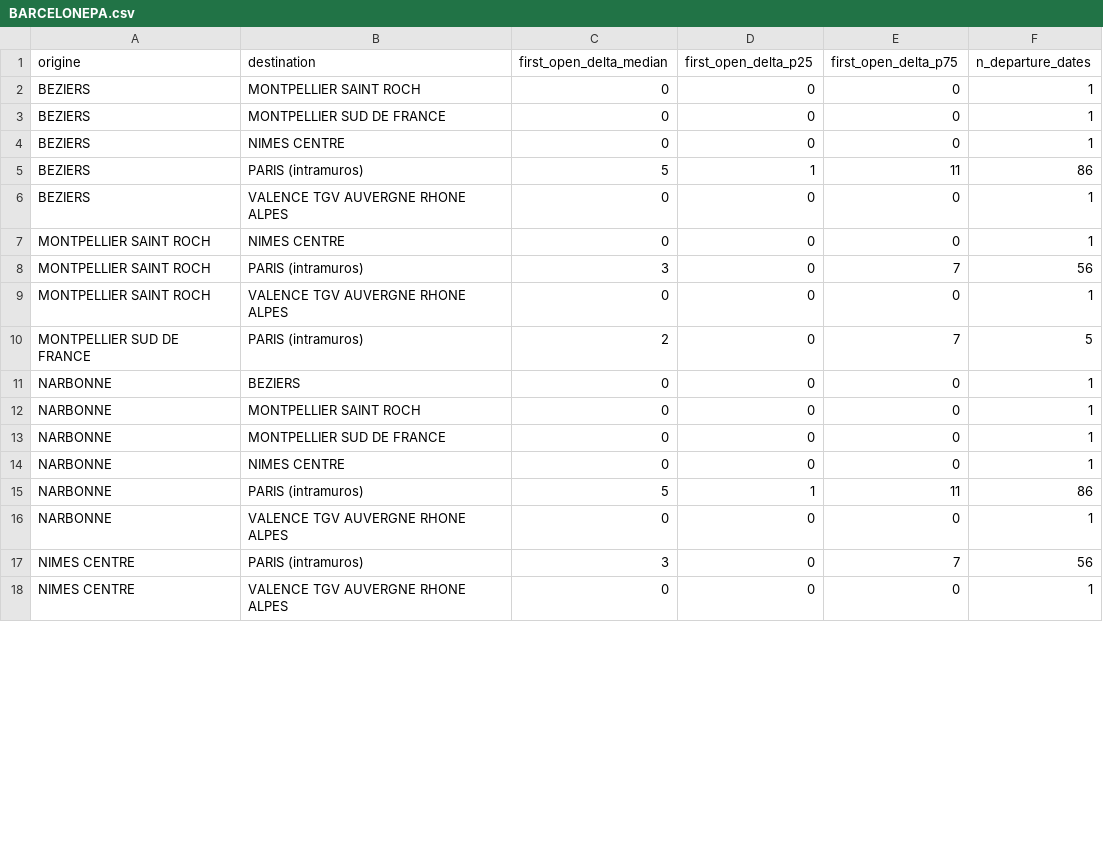
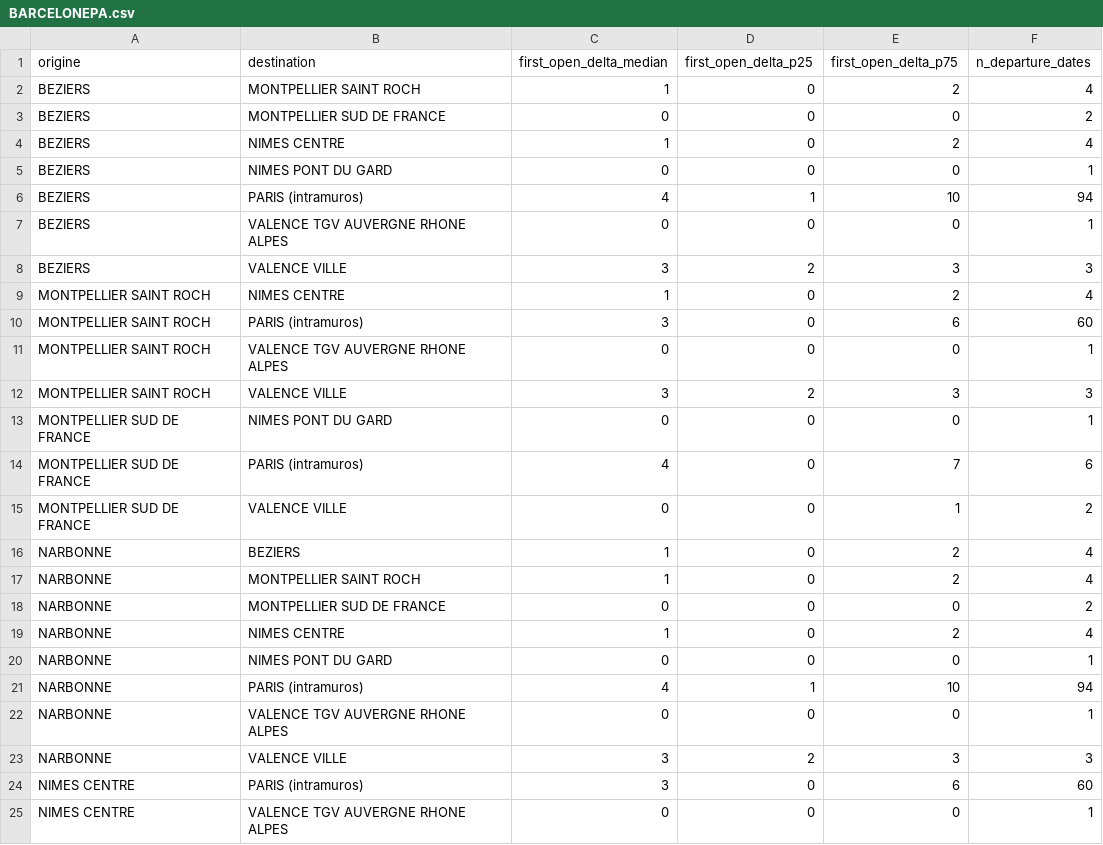
Before and after one commit to matteotoutain/ECM_2526_FinalProject, a CSV file: precomputed/first_signal_od/by_entity/BARCELONEPA.csv, drawn as a sheet; only a part is shown; the diff covers the shown part only.

```diff
--- a/precomputed/first_signal_od/by_entity/BARCELONEPA.csv
+++ b/precomputed/first_signal_od/by_entity/BARCELONEPA.csv
@@ -1,18 +1,25 @@
 origine,destination,first_open_delta_median,first_open_delta_p25,first_open_delta_p75,n_departure_dates
-BEZIERS,MONTPELLIER SAINT ROCH,0,0,0,1
-BEZIERS,MONTPELLIER SUD DE FRANCE,0,0,0,1
-BEZIERS,NIMES CENTRE,0,0,0,1
-BEZIERS,PARIS (intramuros),5,1,11,86
+BEZIERS,MONTPELLIER SAINT ROCH,1,0,2,4
+BEZIERS,MONTPELLIER SUD DE FRANCE,0,0,0,2
+BEZIERS,NIMES CENTRE,1,0,2,4
+BEZIERS,NIMES PONT DU GARD,0,0,0,1
+BEZIERS,PARIS (intramuros),4,1,10,94
 BEZIERS,VALENCE TGV AUVERGNE RHONE ALPES,0,0,0,1
-MONTPELLIER SAINT ROCH,NIMES CENTRE,0,0,0,1
-MONTPELLIER SAINT ROCH,PARIS (intramuros),3,0,7,56
+BEZIERS,VALENCE VILLE,3,2,3,3
+MONTPELLIER SAINT ROCH,NIMES CENTRE,1,0,2,4
+MONTPELLIER SAINT ROCH,PARIS (intramuros),3,0,6,60
 MONTPELLIER SAINT ROCH,VALENCE TGV AUVERGNE RHONE ALPES,0,0,0,1
-MONTPELLIER SUD DE FRANCE,PARIS (intramuros),2,0,7,5
-NARBONNE,BEZIERS,0,0,0,1
-NARBONNE,MONTPELLIER SAINT ROCH,0,0,0,1
-NARBONNE,MONTPELLIER SUD DE FRANCE,0,0,0,1
-NARBONNE,NIMES CENTRE,0,0,0,1
-NARBONNE,PARIS (intramuros),5,1,11,86
+MONTPELLIER SAINT ROCH,VALENCE VILLE,3,2,3,3
+MONTPELLIER SUD DE FRANCE,NIMES PONT DU GARD,0,0,0,1
+MONTPELLIER SUD DE FRANCE,PARIS (intramuros),4,0,7,6
+MONTPELLIER SUD DE FRANCE,VALENCE VILLE,0,0,1,2
+NARBONNE,BEZIERS,1,0,2,4
+NARBONNE,MONTPELLIER SAINT ROCH,1,0,2,4
+NARBONNE,MONTPELLIER SUD DE FRANCE,0,0,0,2
+NARBONNE,NIMES CENTRE,1,0,2,4
+NARBONNE,NIMES PONT DU GARD,0,0,0,1
+NARBONNE,PARIS (intramuros),4,1,10,94
 NARBONNE,VALENCE TGV AUVERGNE RHONE ALPES,0,0,0,1
-NIMES CENTRE,PARIS (intramuros),3,0,7,56
+NARBONNE,VALENCE VILLE,3,2,3,3
+NIMES CENTRE,PARIS (intramuros),3,0,6,60
 NIMES CENTRE,VALENCE TGV AUVERGNE RHONE ALPES,0,0,0,1
```
Also changed, not shown: 5 added rows and 15 edited cells elsewhere in this file, precomputed/first_signal_od.csv, precomputed/first_signal_od/by_entity/JCRHONRHIN.csv, 10 other files.
